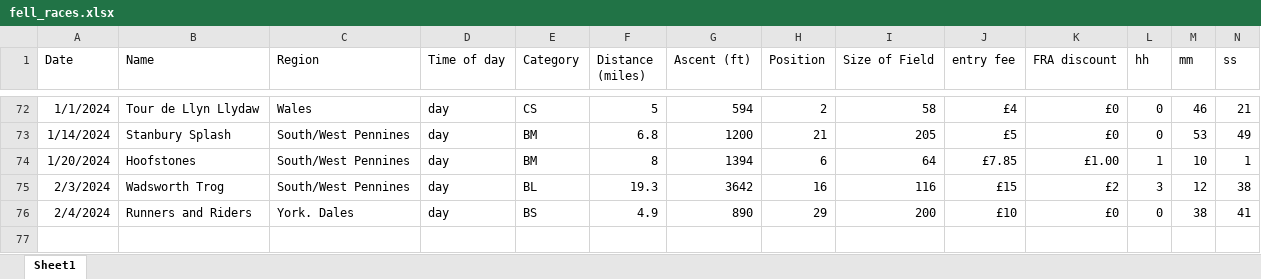
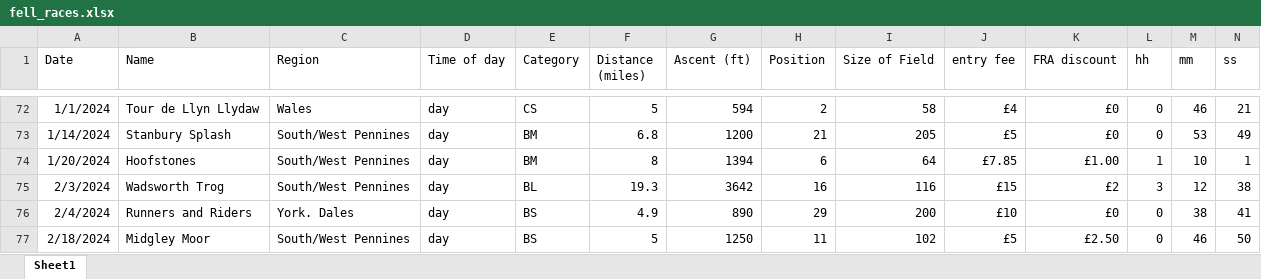
Before and after one commit to jdconey/bits_and_bobs, an Excel workbook: fell_races.xlsx, sheet Sheet1, drawn as a sheet; only a part is shown, gaps mark what is left out; values as stored, in another font and other column widths than the file's, no borders; rows hold the shown columns only; the diff names each change by its address in the sheet, - before the commit and + after, or states it on an @@ line.

Commit message:
2024-02-19

```diff
--- a/fell_races.xlsx (sheet Sheet1)
+++ b/fell_races.xlsx (sheet Sheet1)
+row 77: 2/18/2024 | Midgley Moor | South/West Pennines | day | BS | 5 | 1250 | 11 | 102 | £5 | £2.50 | 0 | 46 | 50
```
